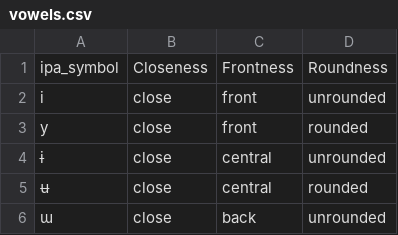
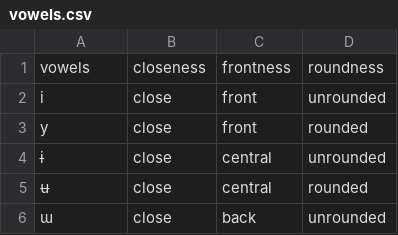
Before and after one commit to pbarrett520/langGen, a CSV file: langGen/vowels.csv, drawn as a sheet; only a part is shown.

Commit message:
can now call places of articulation as list objects

```diff
--- a/langGen/vowels.csv
+++ b/langGen/vowels.csv
@@ -1,2 +1,2 @@
-ipa_symbol,Closeness,Frontness,Roundness
+vowels,closeness,frontness,roundness
 i,close,front,unrounded
```
Also changed, not shown: 2 other files.
